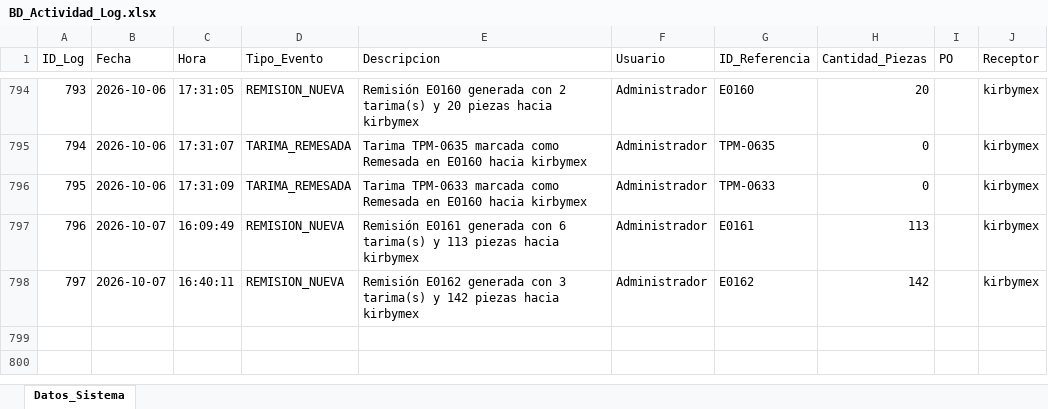
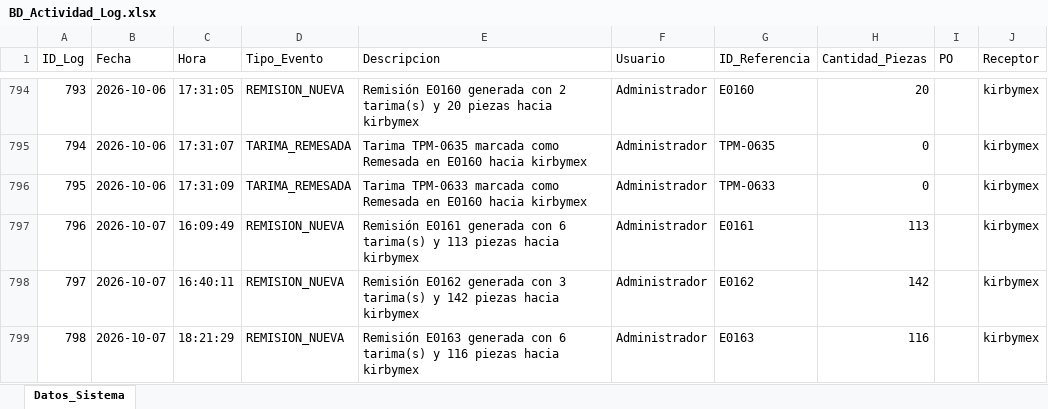
Before and after one commit to jesusalbertomoraleslopez-byte/remisiones-de-materiales, an Excel workbook: BD_Actividad_Log.xlsx, sheet Datos_Sistema, drawn as a sheet; only a part is shown, gaps mark what is left out; values as stored, in another font and other column widths than the file's, no borders; the diff names each change by its address in the sheet, - before the commit and + after, or states it on an @@ line.

Commit message:
Sincronizacion App: BD_Actividad_Log.xlsx

```diff
--- a/BD_Actividad_Log.xlsx (sheet Datos_Sistema)
+++ b/BD_Actividad_Log.xlsx (sheet Datos_Sistema)
+row 799: 798 | 2026-10-07 | 18:21:29 | REMISION_NUEVA | Remisión E0163 generada con 6 tarima(s) y 116 piezas hacia kirbymex | Administrador | E0163 | 116 |  | kirbymex
```
